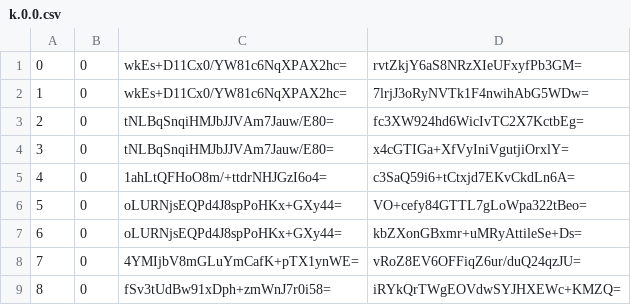
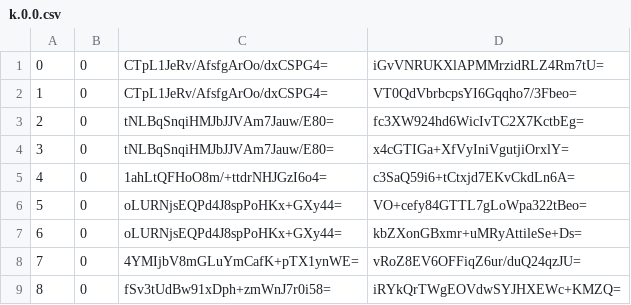
Before and after one commit to piperdeck/Fungi-Maps, a CSV file: Overworld/tiles/zoom.-1/metadata/k.0.0.csv, drawn as a sheet; only a part is shown.

```diff
--- a/Overworld/tiles/zoom.-1/metadata/k.0.0.csv
+++ b/Overworld/tiles/zoom.-1/metadata/k.0.0.csv
@@ -1,3 +1,3 @@
-0,0,wkEs+D11Cx0/YW81c6NqXPAX2hc=,rvtZkjY6aS8NRzXIeUFxyfPb3GM=
-1,0,wkEs+D11Cx0/YW81c6NqXPAX2hc=,7lrjJ3oRyNVTk1F4nwihAbG5WDw=
+0,0,CTpL1JeRv/AfsfgArOo/dxCSPG4=,iGvVNRUKXlAPMMrzidRLZ4Rm7tU=
+1,0,CTpL1JeRv/AfsfgArOo/dxCSPG4=,VT0QdVbrbcpsYI6Gqqho7/3Fbeo=
 2,0,tNLBqSnqiHMJbJJVAm7Jauw/E80=,fc3XW924hd6WicIvTC2X7KctbEg=
```
Also changed, not shown: Overworld/tiles/zoom.-1/metadata/k.-1.-1.csv, Overworld/tiles/zoom.-1/metadata/k.0.-1.csv, 27 other files.
